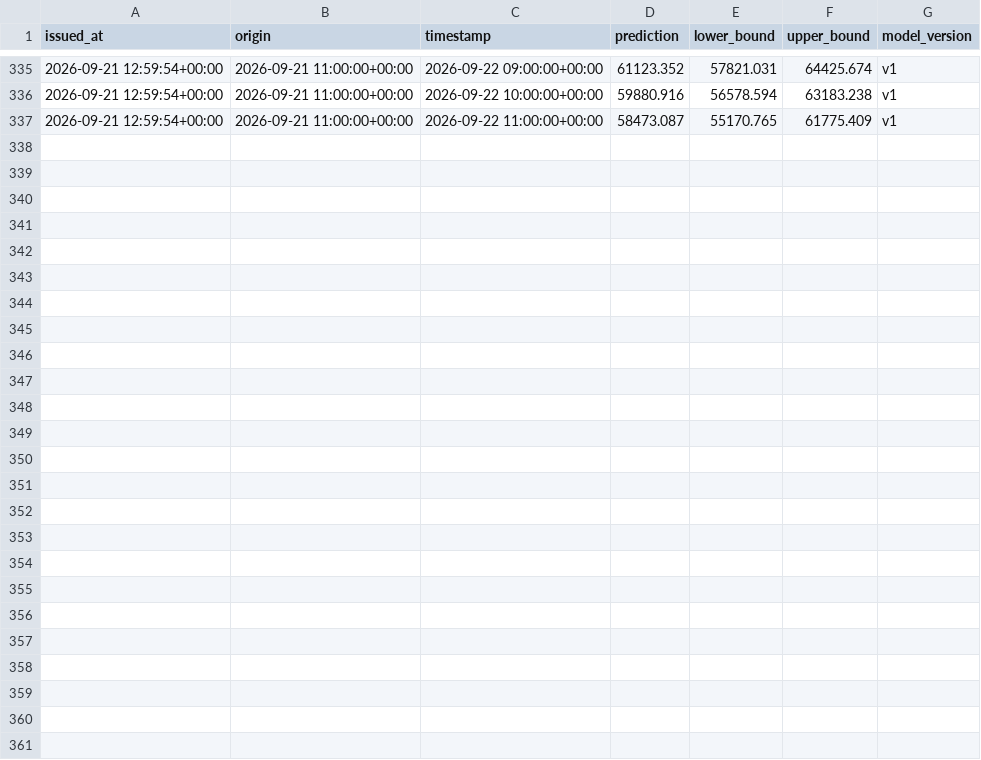
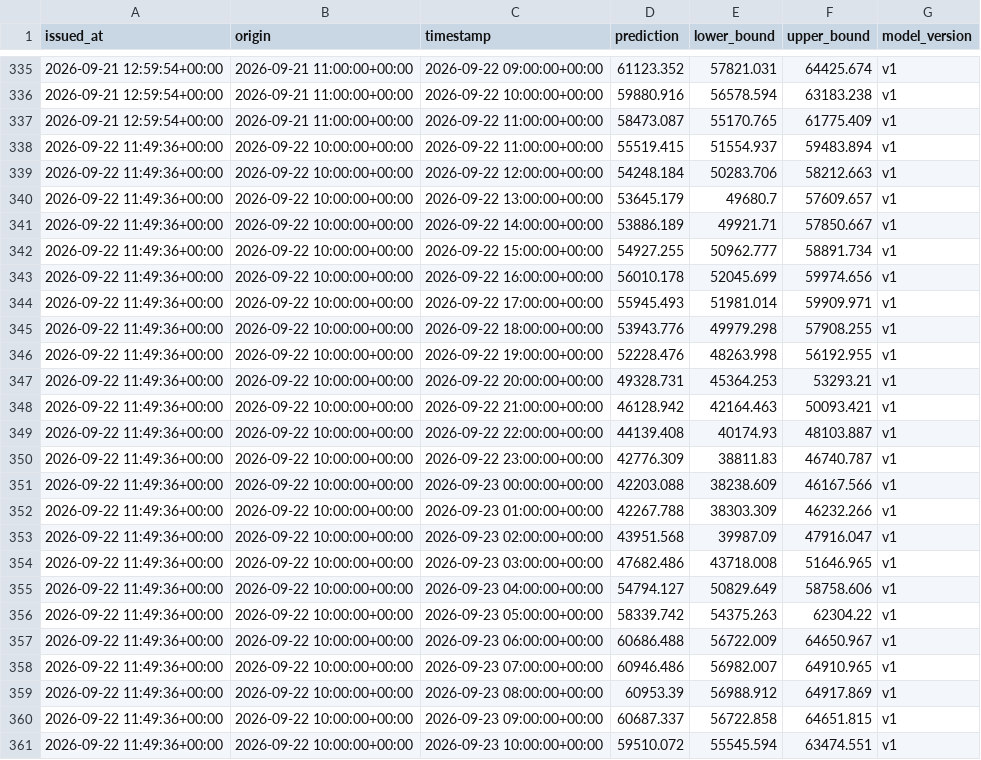
Before and after one commit to jyotishmanh07/stromblick, a CSV file: data/forecasts/forecast_log.csv, drawn as a sheet; only a part is shown, gaps mark what is left out.

```diff
--- a/data/forecasts/forecast_log.csv
+++ b/data/forecasts/forecast_log.csv
@@ -337 +337,25 @@ issued_at,origin,timestamp,prediction,lower_bound,upper_bound,model_version
 2026-09-21 12:59:54+00:00,2026-09-21 11:00:00+00:00,2026-09-22 11:00:00+00:00,58473.087,55170.765,61775.409,v1
+2026-09-22 11:49:36+00:00,2026-09-22 10:00:00+00:00,2026-09-22 11:00:00+00:00,55519.415,51554.937,59483.894,v1
+2026-09-22 11:49:36+00:00,2026-09-22 10:00:00+00:00,2026-09-22 12:00:00+00:00,54248.184,50283.706,58212.663,v1
+2026-09-22 11:49:36+00:00,2026-09-22 10:00:00+00:00,2026-09-22 13:00:00+00:00,53645.179,49680.7,57609.657,v1
+2026-09-22 11:49:36+00:00,2026-09-22 10:00:00+00:00,2026-09-22 14:00:00+00:00,53886.189,49921.71,57850.667,v1
+2026-09-22 11:49:36+00:00,2026-09-22 10:00:00+00:00,2026-09-22 15:00:00+00:00,54927.255,50962.777,58891.734,v1
+2026-09-22 11:49:36+00:00,2026-09-22 10:00:00+00:00,2026-09-22 16:00:00+00:00,56010.178,52045.699,59974.656,v1
+2026-09-22 11:49:36+00:00,2026-09-22 10:00:00+00:00,2026-09-22 17:00:00+00:00,55945.493,51981.014,59909.971,v1
+2026-09-22 11:49:36+00:00,2026-09-22 10:00:00+00:00,2026-09-22 18:00:00+00:00,53943.776,49979.298,57908.255,v1
+2026-09-22 11:49:36+00:00,2026-09-22 10:00:00+00:00,2026-09-22 19:00:00+00:00,52228.476,48263.998,56192.955,v1
+2026-09-22 11:49:36+00:00,2026-09-22 10:00:00+00:00,2026-09-22 20:00:00+00:00,49328.731,45364.253,53293.21,v1
+2026-09-22 11:49:36+00:00,2026-09-22 10:00:00+00:00,2026-09-22 21:00:00+00:00,46128.942,42164.463,50093.421,v1
+2026-09-22 11:49:36+00:00,2026-09-22 10:00:00+00:00,2026-09-22 22:00:00+00:00,44139.408,40174.93,48103.887,v1
+2026-09-22 11:49:36+00:00,2026-09-22 10:00:00+00:00,2026-09-22 23:00:00+00:00,42776.309,38811.83,46740.787,v1
+2026-09-22 11:49:36+00:00,2026-09-22 10:00:00+00:00,2026-09-23 00:00:00+00:00,42203.088,38238.609,46167.566,v1
+2026-09-22 11:49:36+00:00,2026-09-22 10:00:00+00:00,2026-09-23 01:00:00+00:00,42267.788,38303.309,46232.266,v1
+2026-09-22 11:49:36+00:00,2026-09-22 10:00:00+00:00,2026-09-23 02:00:00+00:00,43951.568,39987.09,47916.047,v1
+2026-09-22 11:49:36+00:00,2026-09-22 10:00:00+00:00,2026-09-23 03:00:00+00:00,47682.486,43718.008,51646.965,v1
+2026-09-22 11:49:36+00:00,2026-09-22 10:00:00+00:00,2026-09-23 04:00:00+00:00,54794.127,50829.649,58758.606,v1
+2026-09-22 11:49:36+00:00,2026-09-22 10:00:00+00:00,2026-09-23 05:00:00+00:00,58339.742,54375.263,62304.22,v1
+2026-09-22 11:49:36+00:00,2026-09-22 10:00:00+00:00,2026-09-23 06:00:00+00:00,60686.488,56722.009,64650.967,v1
+2026-09-22 11:49:36+00:00,2026-09-22 10:00:00+00:00,2026-09-23 07:00:00+00:00,60946.486,56982.007,64910.965,v1
+2026-09-22 11:49:36+00:00,2026-09-22 10:00:00+00:00,2026-09-23 08:00:00+00:00,60953.39,56988.912,64917.869,v1
+2026-09-22 11:49:36+00:00,2026-09-22 10:00:00+00:00,2026-09-23 09:00:00+00:00,60687.337,56722.858,64651.815,v1
+2026-09-22 11:49:36+00:00,2026-09-22 10:00:00+00:00,2026-09-23 10:00:00+00:00,59510.072,55545.594,63474.551,v1
```
